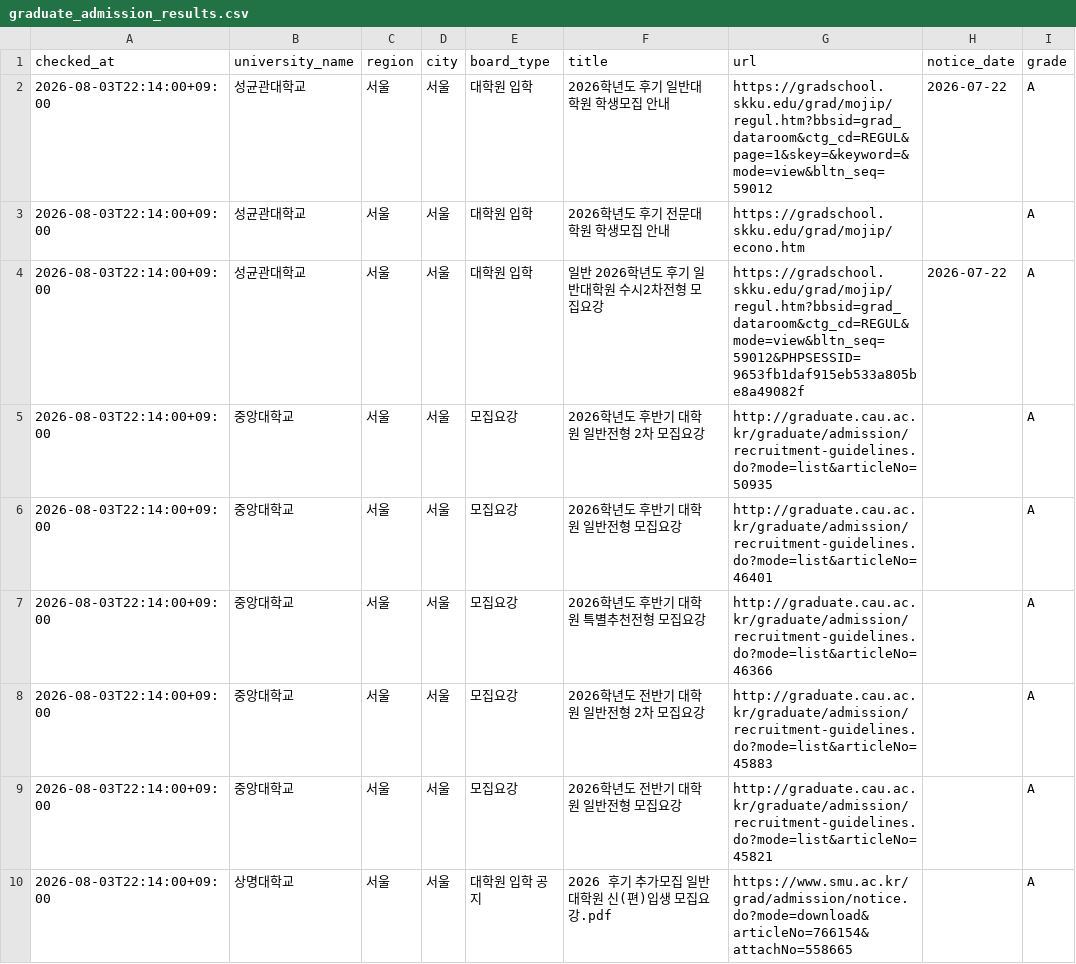
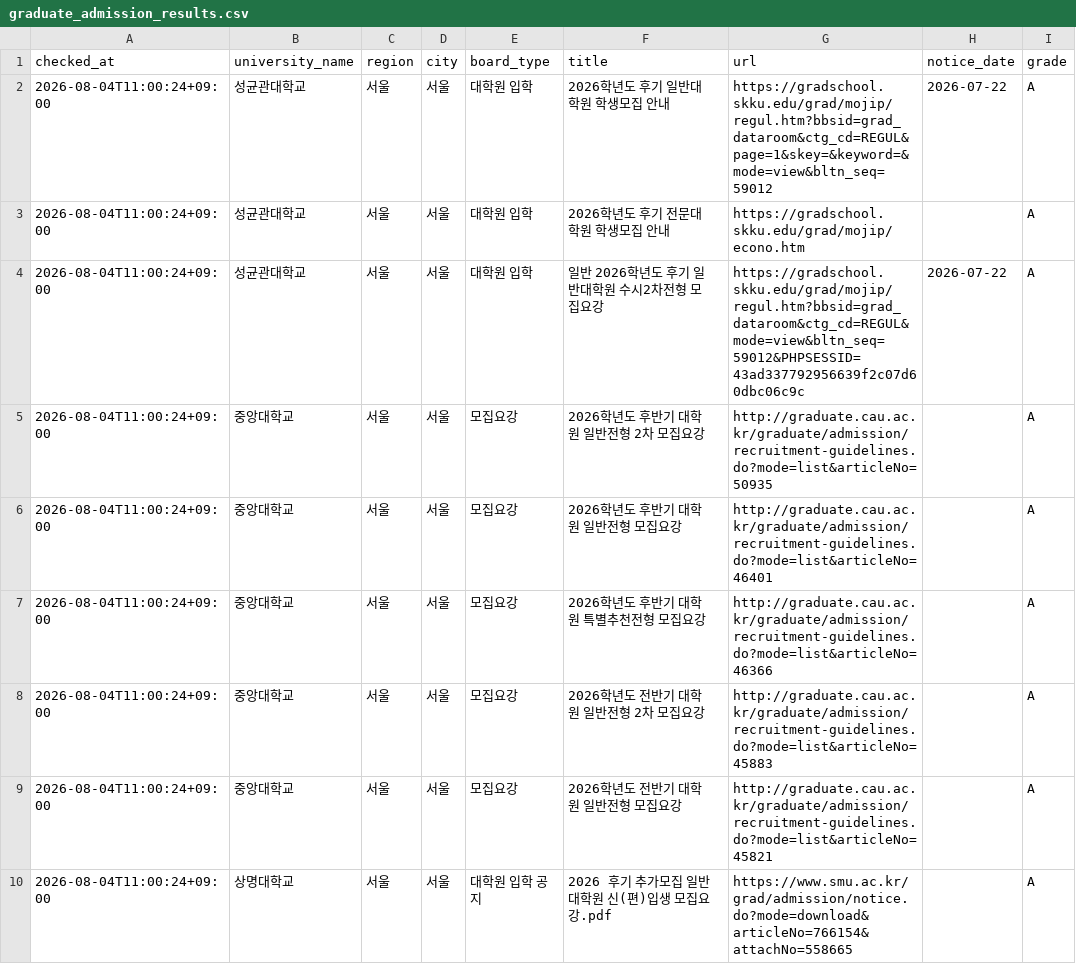
Before and after one commit to undcore/university-course-watcher, a CSV file: university-course-watcher/data/graduate_admission_results.csv, drawn as a sheet; only a part is shown; the diff covers the shown part only; the diff names each change by its address in the sheet, - before the commit and + after, or states it on an @@ line.

```diff
--- a/university-course-watcher/data/graduate_admission_results.csv
+++ b/university-course-watcher/data/graduate_admission_results.csv
-A2:A10 (checked_at): 2026-08-03T22:14:00+09:00
+A2:A10 (checked_at): 2026-08-04T11:00:24+09:00
-G4 (url): https://gradschool.skku.edu/grad/mojip/regul.htm?bbsid=grad_dataroom&ctg_cd=REGUL&mode=view&bltn_seq=59012&PHPSESSID=9653fb1daf915eb533a805be8a49082f
+G4 (url): https://gradschool.skku.edu/grad/mojip/regul.htm?bbsid=grad_dataroom&ctg_cd=REGUL&mode=view&bltn_seq=59012&PHPSESSID=43ad337792956639f2c07d60dbc06c9c
```
Also changed, not shown: 18 edited cells elsewhere in this file, 2 other files.
